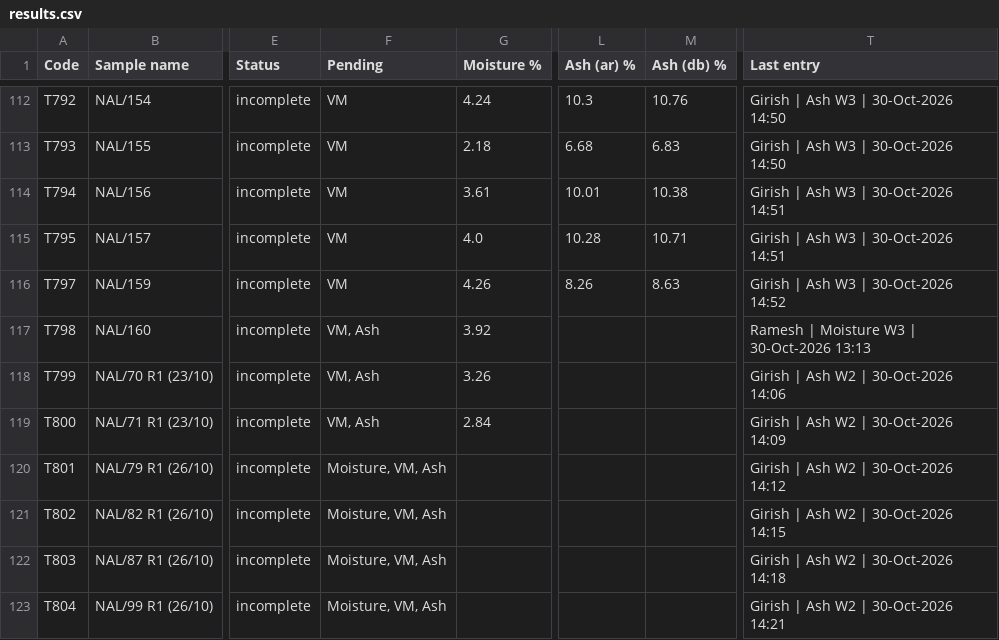
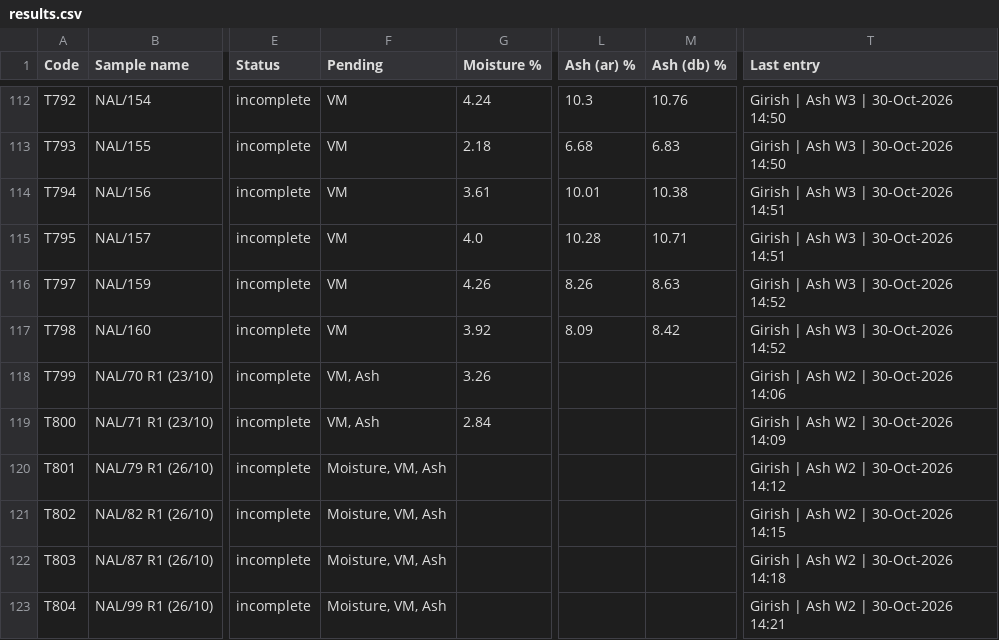
Before and after one commit to girish-vastrakar/weighing_data_QR, a CSV file: results.csv, drawn as a sheet; only a part is shown, gaps mark what is left out; the diff names each change by its address in the sheet, - before the commit and + after, or states it on an @@ line.

```diff
--- a/results.csv
+++ b/results.csv
-F117 (Pending): VM, Ash
+F117 (Pending): VM
-L117 (Ash (ar) %): (empty)
+L117 (Ash (ar) %): 8.09
-M117 (Ash (db) %): (empty)
+M117 (Ash (db) %): 8.42
-T117 (Last entry): Ramesh | Moisture W3 | 30-Oct-2026 13:13
+T117 (Last entry): Girish | Ash W3 | 30-Oct-2026 14:52
```
Also changed, not shown: 1 other file.
